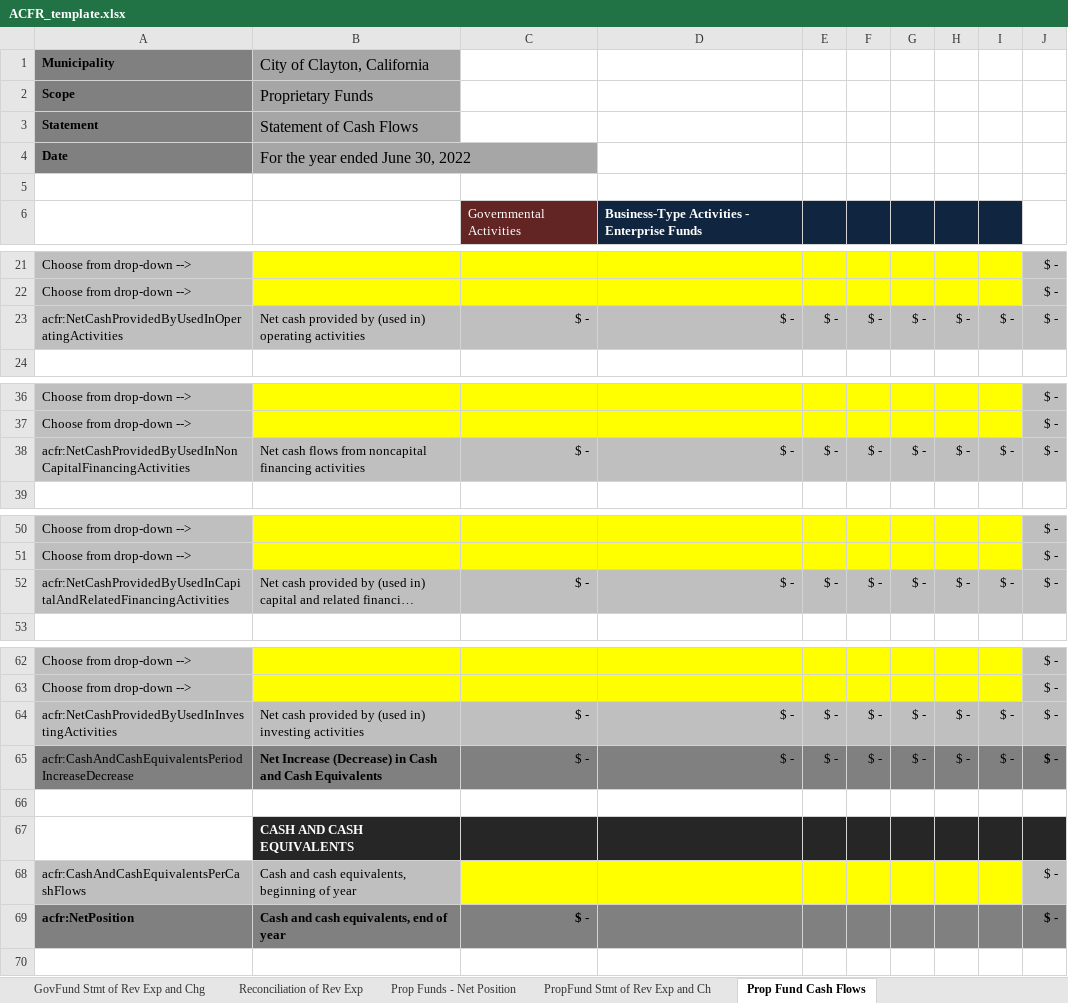
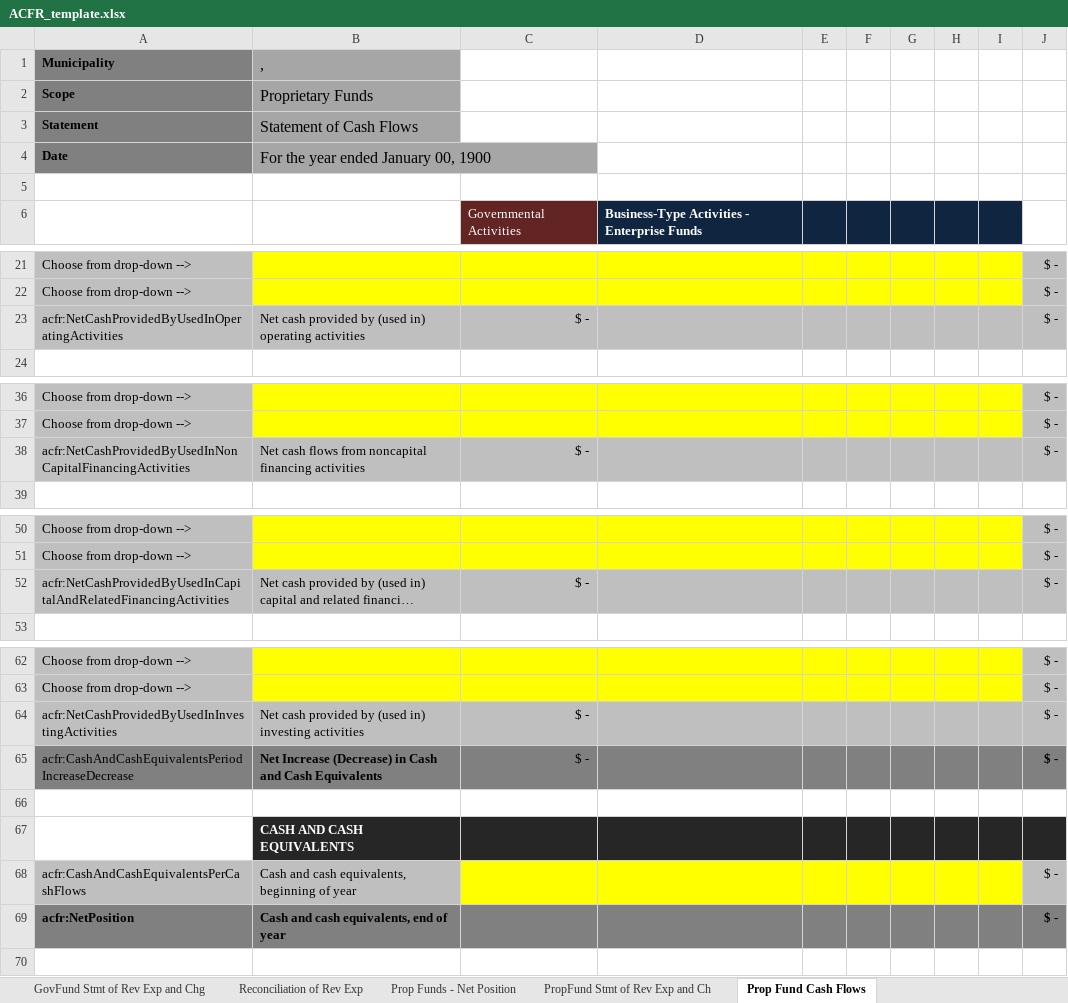
Before and after one commit to closup/process-xbrl, an Excel workbook: app/static/input_files/ACFR_template.xlsx, sheet Prop Fund Cash Flows, drawn as a sheet; only a part is shown, gaps mark what is left out; long unchanged cells end in …; values as stored, in another font and other column widths than the file's, no borders; conditional formats not drawn; the diff names each change by its address in the sheet, - before the commit and + after, or states it on an @@ line.

```diff
--- a/app/static/input_files/ACFR_template.xlsx (sheet Prop Fund Cash Flows)
+++ b/app/static/input_files/ACFR_template.xlsx (sheet Prop Fund Cash Flows)
-B1: City of Clayton, California
+B1: ,
-B4 (,): For the year ended June 30, 2022
+B4 (,): For the year ended January 00, 1900
-D23: $ -
+D23: (empty)
-E23: $ -
+E23: (empty)
-F23: $ -
+F23: (empty)
-G23: $ -
+G23: (empty)
-H23: $ -
+H23: (empty)
-I23: $ -
+I23: (empty)
-D38: $ -
+D38: (empty)
-E38: $ -
+E38: (empty)
-F38: $ -
+F38: (empty)
-G38: $ -
+G38: (empty)
-H38: $ -
+H38: (empty)
-I38: $ -
+I38: (empty)
-D52: $ -
+D52: (empty)
-E52: $ -
+E52: (empty)
-F52: $ -
+F52: (empty)
-G52: $ -
+G52: (empty)
-H52: $ -
+H52: (empty)
-I52: $ -
+I52: (empty)
-D64:D65: $ -
+D64:D65: (empty)
-E64:E65: $ -
+E64:E65: (empty)
-F64:F65: $ -
+F64:F65: (empty)
-G64:G65: $ -
+G64:G65: (empty)
-H64:H65: $ -
+H64:H65: (empty)
-I64:I65: $ -
+I64:I65: (empty)
-C69: $ -
+C69: (empty)
```
Also changed, not shown: sheet Prop Funds - Net Position, sheet PropFund Stmt of Rev Exp and Ch, sheet Master Info, sheet Statement of Activities, sheet Reconciliation of Rev Exp, sheet Reconciliation Balance Sheet, 3 more sheets, other sheet tabs, formulas that keep their value.
